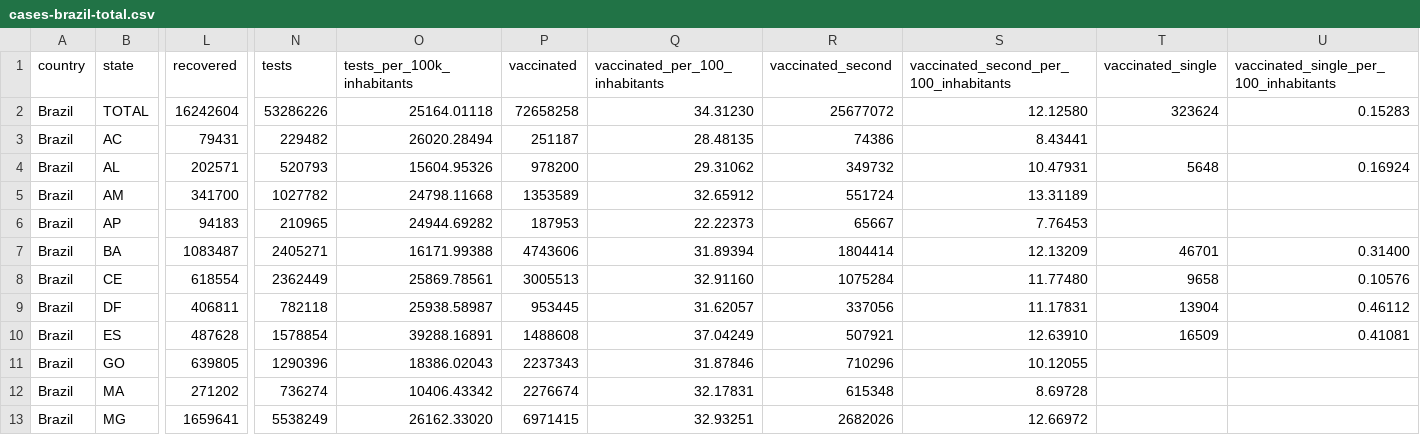
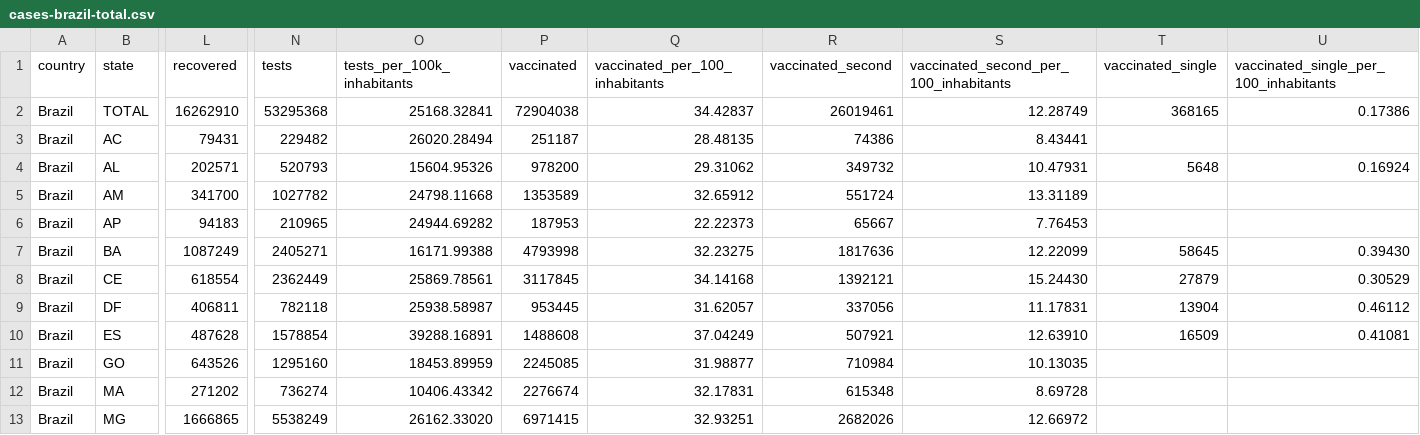
Before and after one commit to araguaci/covid19br, a CSV file: cases-brazil-total.csv, drawn as a sheet; only a part is shown, gaps mark what is left out; the diff covers the shown part only; the diff names each change by its address in the sheet, - before the commit and + after, or states it on an @@ line.

```diff
--- a/cases-brazil-total.csv
+++ b/cases-brazil-total.csv
-L2 (recovered): 16242604
+L2 (recovered): 16262910
-N2 (tests): 53286226
+N2 (tests): 53295368
-O2 (tests_per_100k_inhabitants): 25164.01118
+O2 (tests_per_100k_inhabitants): 25168.32841
-P2 (vaccinated): 72658258
+P2 (vaccinated): 72904038
-Q2 (vaccinated_per_100_inhabitants): 34.31230
+Q2 (vaccinated_per_100_inhabitants): 34.42837
-R2 (vaccinated_second): 25677072
+R2 (vaccinated_second): 26019461
-S2: 12.12580
+S2: 12.28749
-T2 (vaccinated_single): 323624
+T2 (vaccinated_single): 368165
-U2: 0.15283
+U2: 0.17386
-L7 (recovered): 1083487
+L7 (recovered): 1087249
-P7 (vaccinated): 4743606
+P7 (vaccinated): 4793998
-Q7 (vaccinated_per_100_inhabitants): 31.89394
+Q7 (vaccinated_per_100_inhabitants): 32.23275
-R7 (vaccinated_second): 1804414
+R7 (vaccinated_second): 1817636
-S7: 12.13209
+S7: 12.22099
-T7 (vaccinated_single): 46701
+T7 (vaccinated_single): 58645
-U7: 0.31400
+U7: 0.39430
-P8 (vaccinated): 3005513
+P8 (vaccinated): 3117845
-Q8 (vaccinated_per_100_inhabitants): 32.91160
+Q8 (vaccinated_per_100_inhabitants): 34.14168
-R8 (vaccinated_second): 1075284
+R8 (vaccinated_second): 1392121
-S8: 11.77480
+S8: 15.24430
-T8 (vaccinated_single): 9658
+T8 (vaccinated_single): 27879
-U8: 0.10576
+U8: 0.30529
-L11 (recovered): 639805
+L11 (recovered): 643526
-N11 (tests): 1290396
+N11 (tests): 1295160
-O11 (tests_per_100k_inhabitants): 18386.02043
+O11 (tests_per_100k_inhabitants): 18453.89959
-P11 (vaccinated): 2237343
+P11 (vaccinated): 2245085
-Q11 (vaccinated_per_100_inhabitants): 31.87846
+Q11 (vaccinated_per_100_inhabitants): 31.98877
-R11 (vaccinated_second): 710296
+R11 (vaccinated_second): 710984
-S11: 10.12055
+S11: 10.13035
-L13 (recovered): 1659641
+L13 (recovered): 1666865
```
Also changed, not shown: 42 edited cells elsewhere in this file, 1 other file.
